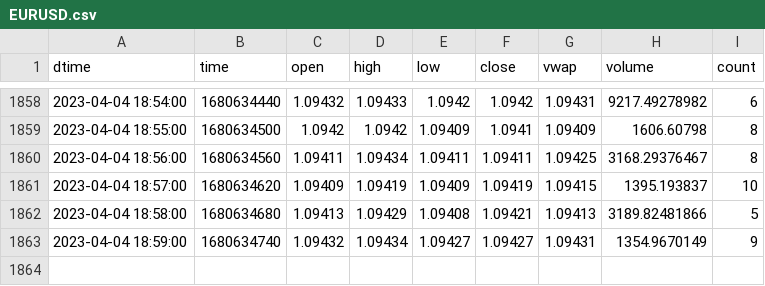
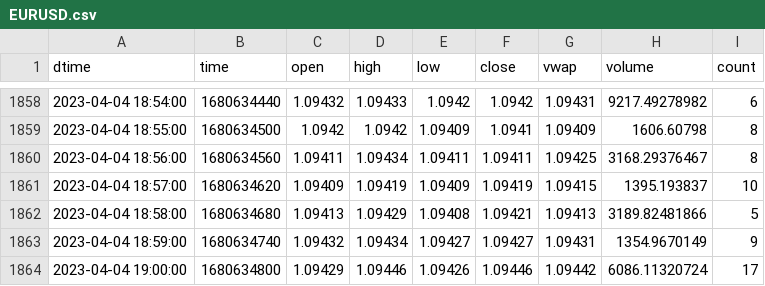
Before and after one commit to cnettlev/market-data, a CSV file: EURUSD.csv, drawn as a sheet; only a part is shown, gaps mark what is left out.

Commit message:
data updated

```diff
--- a/EURUSD.csv
+++ b/EURUSD.csv
@@ -1863 +1863,2 @@ dtime,time,open,high,low,close,vwap,volume,count
 2023-04-04 18:59:00,1680634740,1.09432,1.09434,1.09427,1.09427,1.09431,1354.9670149,9
+2023-04-04 19:00:00,1680634800,1.09429,1.09446,1.09426,1.09446,1.09442,6086.11320724,17
```
Also changed, not shown: BTCUSD.csv, GBPUSD.csv, 23 other files.
